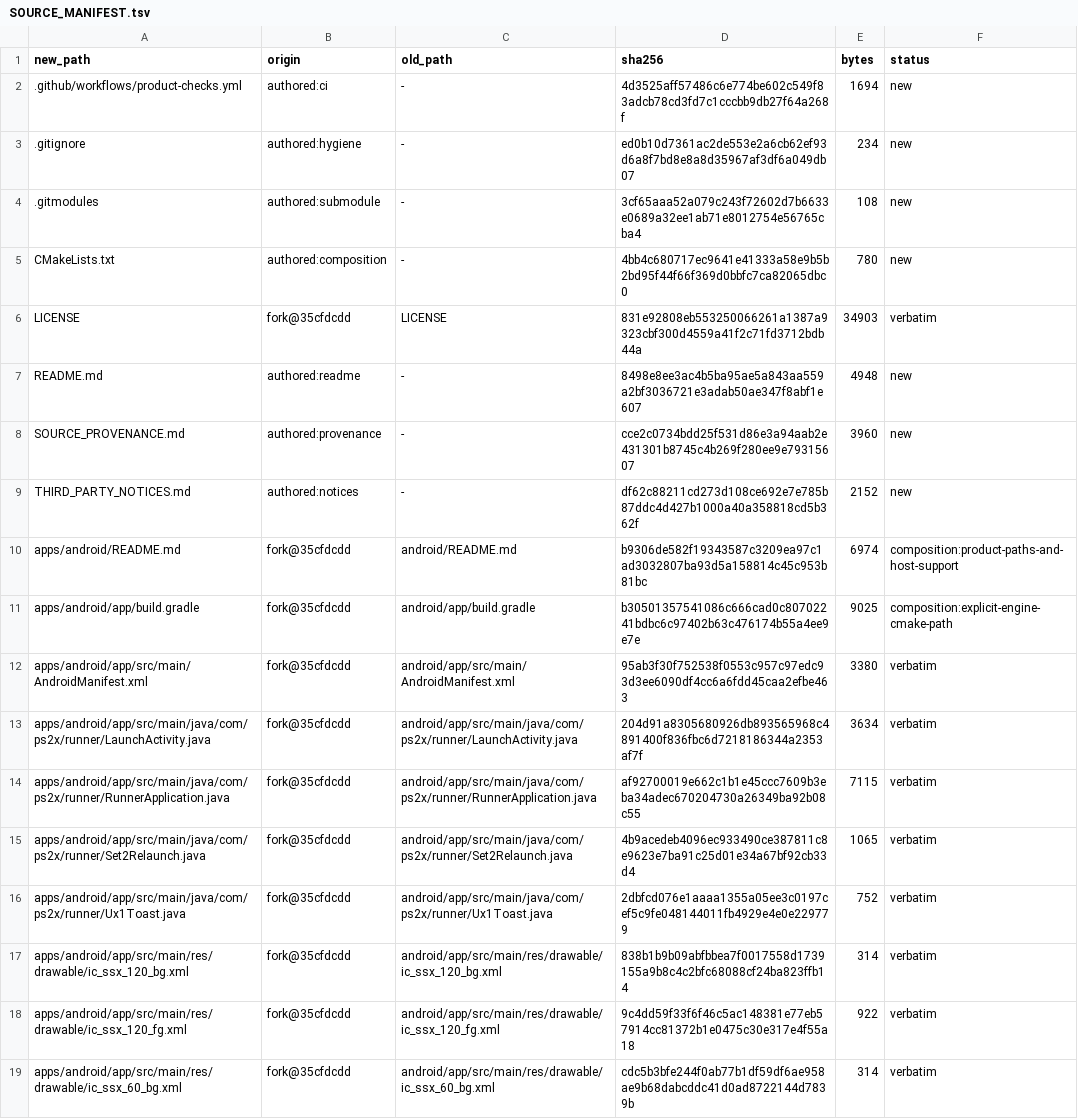
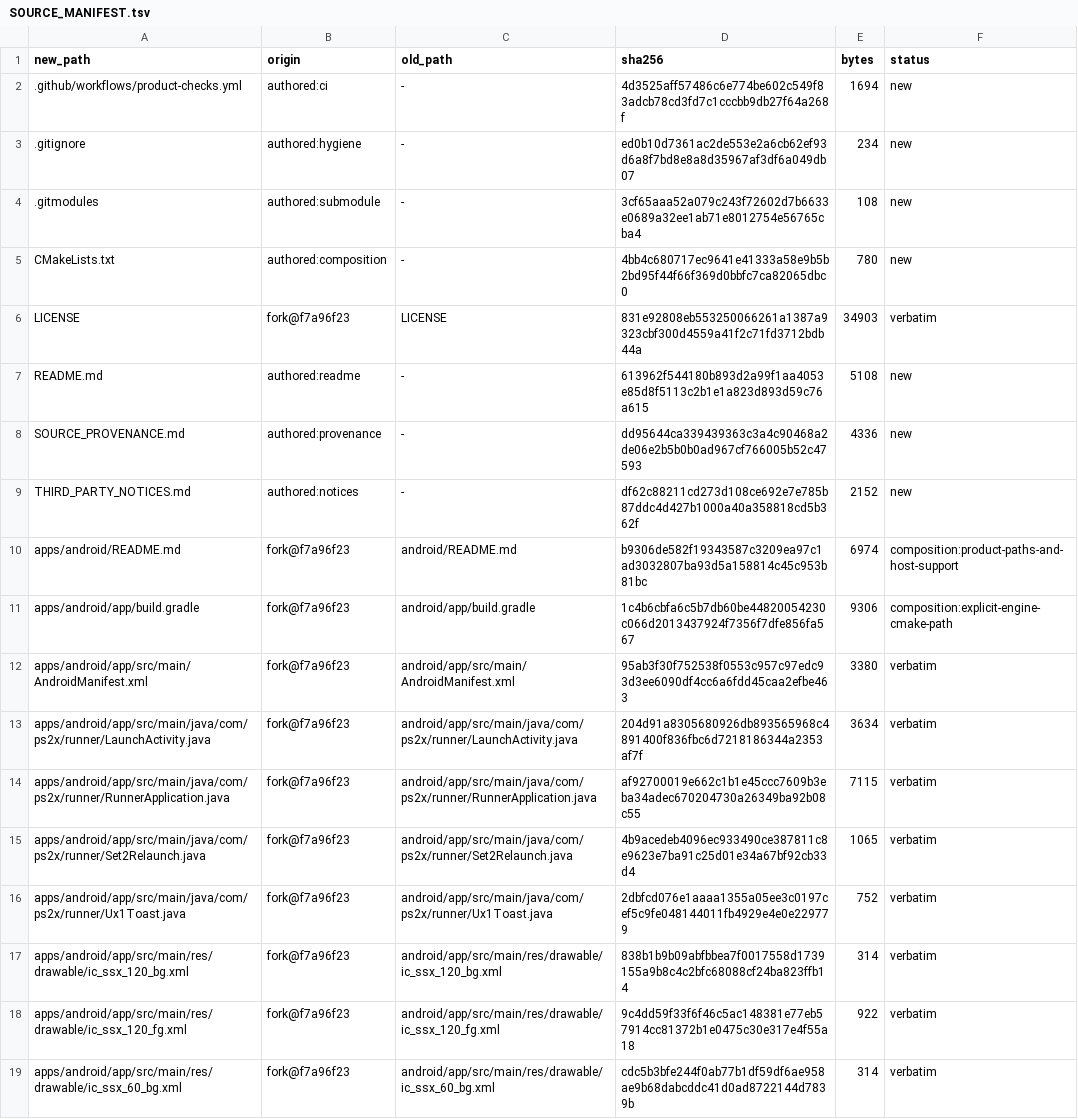
Before and after one commit to brad-richardson/ssx3-120, a TSV file: SOURCE_MANIFEST.tsv, drawn as a sheet; only a part is shown; the diff covers the shown part only.

Commit message:
[split-docs-1] Engine f7a96f23, README/docs refresh, gate fixes
Bump deps/PS2Recomp 35cfdcdd -> f7a96f23 (train-19 v0-defaults-1 had not landed after repeated polls 09:09-09:45 EDT; used the current tip per the brief fallback). deps.lock.json engine pin + narrowed archive contract 140b4176 (verified equal from product and engine roots); generator/vendor pins unchanged.

Port readme-fix-1 (install-before-clone, sudo note, concrete SDK paths, licences-first), source-libs default route, Linux/WSL2 hosts, online on by default. Online/preset wording matches this pin (Online settings row still present; no-setting phrasing follows train-19).

Gate: no-disc checks green (builder tests, prebuilt regressions, contract STABLE, manifest bad=0, sh/py/doctor/knobs); mac_gate suite 1263/1263 with reference/play/full120events/play120 IDENTICAL. Fixed: install-stage APK path (apps/android), prebuilt contract tests read ENGINE, 4 tk-menu-1 registry rows, mac_gate.sh +x.

Orchestrated-By: Muse Code (Spark xhigh)

```diff
--- a/SOURCE_MANIFEST.tsv
+++ b/SOURCE_MANIFEST.tsv
@@ -5,15 +5,15 @@ new_path	origin	old_path	sha256	bytes	status
 CMakeLists.txt	authored:composition	-	4bb4c680717ec9641e41333a58e9b5b2bd95f44f66f369d0bbfc7ca82065dbc0	780	new
-LICENSE	fork@35cfdcdd	LICENSE	831e92808eb553250066261a1387a9323cbf300d4559a41f2c71fd3712bdb44a	34903	verbatim
-README.md	authored:readme	-	8498e8ee3ac4b5ba95ae5a843aa559a2bf3036721e3adab50ae347f8abf1e607	4948	new
-SOURCE_PROVENANCE.md	authored:provenance	-	cce2c0734bdd25f531d86e3a94aab2e431301b8745c4b269f280ee9e79315607	3960	new
+LICENSE	fork@f7a96f23	LICENSE	831e92808eb553250066261a1387a9323cbf300d4559a41f2c71fd3712bdb44a	34903	verbatim
+README.md	authored:readme	-	613962f544180b893d2a99f1aa4053e85d8f5113c2b1e1a823d893d59c76a615	5108	new
+SOURCE_PROVENANCE.md	authored:provenance	-	dd95644ca339439363c3a4c90468a2de06e2b5b0b0ad967cf766005b52c47593	4336	new
 THIRD_PARTY_NOTICES.md	authored:notices	-	df62c88211cd273d108ce692e7e785b87ddc4d427b1000a40a358818cd5b362f	2152	new
-apps/android/README.md	fork@35cfdcdd	android/README.md	b9306de582f19343587c3209ea97c1ad3032807ba93d5a158814c45c953b81bc	6974	composition:product-paths-and-host-support
-apps/android/app/build.gradle	fork@35cfdcdd	android/app/build.gradle	b30501357541086c666cad0c80702241bdbc6c97402b63c476174b55a4ee9e7e	9025	composition:explicit-engine-cmake-path
-apps/android/app/src/main/AndroidManifest.xml	fork@35cfdcdd	android/app/src/main/AndroidManifest.xml	95ab3f30f752538f0553c957c97edc93d3ee6090df4cc6a6fdd45caa2efbe463	3380	verbatim
-apps/android/app/src/main/java/com/ps2x/runner/LaunchActivity.java	fork@35cfdcdd	android/app/src/main/java/com/ps2x/runner/LaunchActivity.java	204d91a8305680926db893565968c4891400f836fbc6d7218186344a2353af7f	3634	verbatim
-apps/android/app/src/main/java/com/ps2x/runner/RunnerApplication.java	fork@35cfdcdd	android/app/src/main/java/com/ps2x/runner/RunnerApplication.java	af92700019e662c1b1e45ccc7609b3eba34adec670204730a26349ba92b08c55	7115	verbatim
-apps/android/app/src/main/java/com/ps2x/runner/Set2Relaunch.java	fork@35cfdcdd	android/app/src/main/java/com/ps2x/runner/Set2Relaunch.java	4b9acedeb4096ec933490ce387811c8e9623e7ba91c25d01e34a67bf92cb33d4	1065	verbatim
-apps/android/app/src/main/java/com/ps2x/runner/Ux1Toast.java	fork@35cfdcdd	android/app/src/main/java/com/ps2x/runner/Ux1Toast.java	2dbfcd076e1aaaa1355a05ee3c0197cef5c9fe048144011fb4929e4e0e229779	752	verbatim
-apps/android/app/src/main/res/drawable/ic_ssx_120_bg.xml	fork@35cfdcdd	android/app/src/main/res/drawable/ic_ssx_120_bg.xml	838b1b9b09abfbbea7f0017558d1739155a9b8c4c2bfc68088cf24ba823ffb14	314	verbatim
-apps/android/app/src/main/res/drawable/ic_ssx_120_fg.xml	fork@35cfdcdd	android/app/src/main/res/drawable/ic_ssx_120_fg.xml	9c4dd59f33f6f46c5ac148381e77eb57914cc81372b1e0475c30e317e4f55a18	922	verbatim
-apps/android/app/src/main/res/drawable/ic_ssx_60_bg.xml	fork@35cfdcdd	android/app/src/main/res/drawable/ic_ssx_60_bg.xml	cdc5b3bfe244f0ab77b1df59df6ae958ae9b68dabcddc41d0ad8722144d7839b	314	verbatim
+apps/android/README.md	fork@f7a96f23	android/README.md	b9306de582f19343587c3209ea97c1ad3032807ba93d5a158814c45c953b81bc	6974	composition:product-paths-and-host-support
+apps/android/app/build.gradle	fork@f7a96f23	android/app/build.gradle	1c4b6cbfa6c5b7db60be44820054230c066d2013437924f7356f7dfe856fa567	9306	composition:explicit-engine-cmake-path
+apps/android/app/src/main/AndroidManifest.xml	fork@f7a96f23	android/app/src/main/AndroidManifest.xml	95ab3f30f752538f0553c957c97edc93d3ee6090df4cc6a6fdd45caa2efbe463	3380	verbatim
+apps/android/app/src/main/java/com/ps2x/runner/LaunchActivity.java	fork@f7a96f23	android/app/src/main/java/com/ps2x/runner/LaunchActivity.java	204d91a8305680926db893565968c4891400f836fbc6d7218186344a2353af7f	3634	verbatim
+apps/android/app/src/main/java/com/ps2x/runner/RunnerApplication.java	fork@f7a96f23	android/app/src/main/java/com/ps2x/runner/RunnerApplication.java	af92700019e662c1b1e45ccc7609b3eba34adec670204730a26349ba92b08c55	7115	verbatim
+apps/android/app/src/main/java/com/ps2x/runner/Set2Relaunch.java	fork@f7a96f23	android/app/src/main/java/com/ps2x/runner/Set2Relaunch.java	4b9acedeb4096ec933490ce387811c8e9623e7ba91c25d01e34a67bf92cb33d4	1065	verbatim
+apps/android/app/src/main/java/com/ps2x/runner/Ux1Toast.java	fork@f7a96f23	android/app/src/main/java/com/ps2x/runner/Ux1Toast.java	2dbfcd076e1aaaa1355a05ee3c0197cef5c9fe048144011fb4929e4e0e229779	752	verbatim
+apps/android/app/src/main/res/drawable/ic_ssx_120_bg.xml	fork@f7a96f23	android/app/src/main/res/drawable/ic_ssx_120_bg.xml	838b1b9b09abfbbea7f0017558d1739155a9b8c4c2bfc68088cf24ba823ffb14	314	verbatim
+apps/android/app/src/main/res/drawable/ic_ssx_120_fg.xml	fork@f7a96f23	android/app/src/main/res/drawable/ic_ssx_120_fg.xml	9c4dd59f33f6f46c5ac148381e77eb57914cc81372b1e0475c30e317e4f55a18	922	verbatim
+apps/android/app/src/main/res/drawable/ic_ssx_60_bg.xml	fork@f7a96f23	android/app/src/main/res/drawable/ic_ssx_60_bg.xml	cdc5b3bfe244f0ab77b1df59df6ae958ae9b68dabcddc41d0ad8722144d7839b	314	verbatim
```
Also changed, not shown: 71 edited cells elsewhere in this file, tools/ssx3/knobs.tsv, 13 other files.
